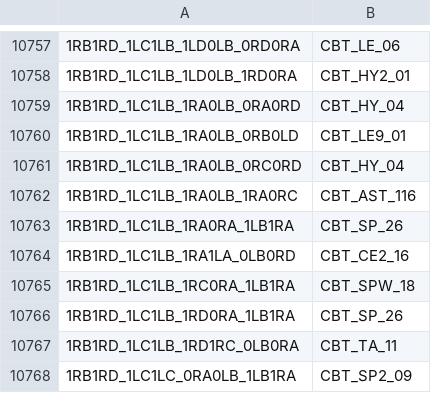
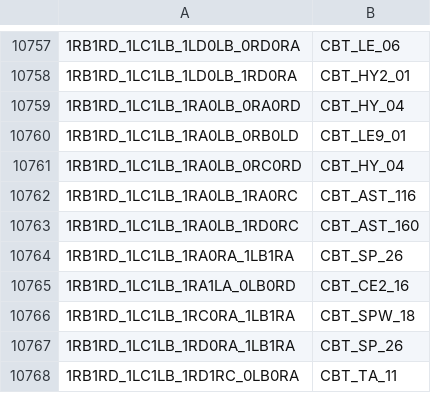
Before and after one commit to carrino/Coq-BBB4, a TSV file: closeouttr_boarded.tsv, drawn as a sheet; only a part is shown, gaps mark what is left out; the shorter side is filled out with more unchanged rows.

Commit message:
Prove nested token-counter block-list singleton

```diff
--- a/closeouttr_boarded.tsv
+++ b/closeouttr_boarded.tsv
@@ -10762,2 +10762,3 @@
 1RB1RD_1LC1LB_1RA0LB_1RA0RC	CBT_AST_116
+1RB1RD_1LC1LB_1RA0LB_1RD0RC	CBT_AST_160
 1RB1RD_1LC1LB_1RA0RA_1LB1RA	CBT_SP_26
```
Also changed, not shown: tools/closeouttr/ci_costs.tsv, 8 other files.
